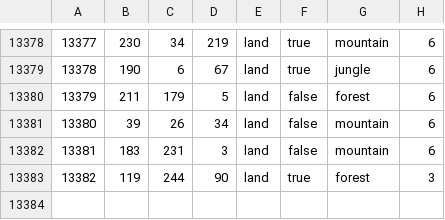
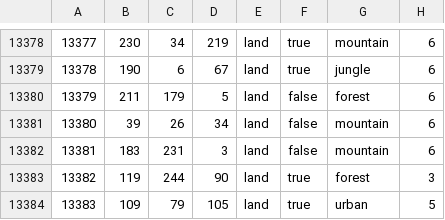
Before and after one commit to TheGameAce/HOI4-Rejuvinated, a CSV file: Rejuvinated/map/definition.csv, drawn as a sheet; only a part is shown, gaps mark what is left out.

```diff
--- a/Rejuvinated/map/definition.csv
+++ b/Rejuvinated/map/definition.csv
@@ -13383 +13383,2 @@
 13382;119;244;90;land;true;forest;3
+13383;109;79;105;land;true;urban;5
```
Also changed, not shown: 9 other files.
